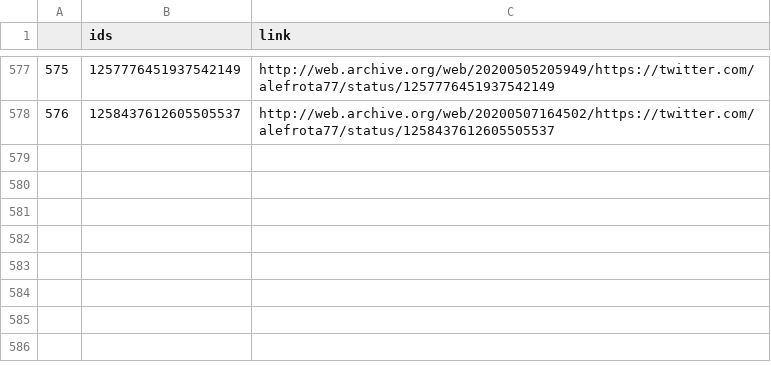
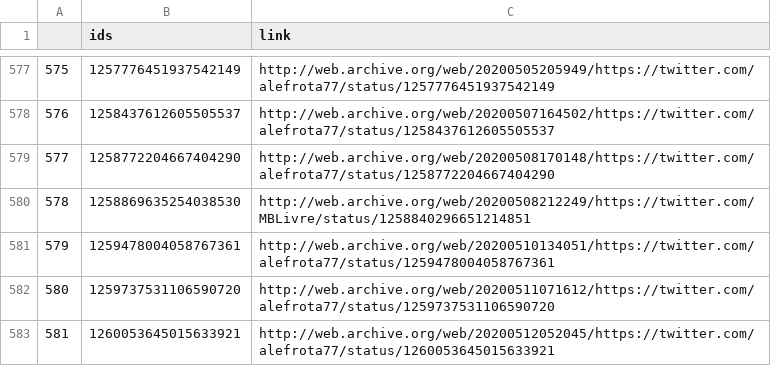
Before and after one commit to projeto7c0/7c0-core, a CSV file: csv/tweets_deletados_de_alefrota77.csv, drawn as a sheet; only a part is shown, gaps mark what is left out; the diff names each change by its address in the sheet, - before the commit and + after, or states it on an @@ line.

```diff
--- a/csv/tweets_deletados_de_alefrota77.csv
+++ b/csv/tweets_deletados_de_alefrota77.csv
+row 579: 577 | 1258772204667404290 | http://web.archive.org/web/20200508170148/https://twitter.com/alefrota77/status/1258772204667404290
+row 580: 578 | 1258869635254038530 | http://web.archive.org/web/20200508212249/https://twitter.com/MBLivre/status/1258840296651214851
+row 581: 579 | 1259478004058767361 | http://web.archive.org/web/20200510134051/https://twitter.com/alefrota77/status/1259478004058767361
+row 582: 580 | 1259737531106590720 | http://web.archive.org/web/20200511071612/https://twitter.com/alefrota77/status/1259737531106590720
+row 583: 581 | 1260053645015633921 | http://web.archive.org/web/20200512052045/https://twitter.com/alefrota77/status/1260053645015633921
```
Also changed, not shown: csv/tweets_deletados_de_danilocabral__.csv, csv/tweets_deletados_de_filgmartin.csv, 38 other files.
